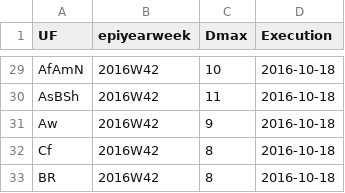
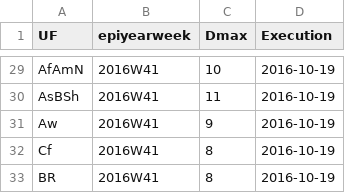
Before and after one commit to FluVigilanciaBR/fludashboard, a CSV file: data/Dmax.csv, drawn as a sheet; only a part is shown, gaps mark what is left out; the diff covers the shown part only.

```diff
--- a/data/Dmax.csv
+++ b/data/Dmax.csv
@@ -29,5 +29,5 @@
-"AfAmN","2016W42",10,2016-10-18
-"AsBSh","2016W42",11,2016-10-18
-"Aw","2016W42",9,2016-10-18
-"Cf","2016W42",8,2016-10-18
-"BR","2016W42",8,2016-10-18
+"AfAmN","2016W41",10,2016-10-19
+"AsBSh","2016W41",11,2016-10-19
+"Aw","2016W41",9,2016-10-19
+"Cf","2016W41",8,2016-10-19
+"BR","2016W41",8,2016-10-19
```
Also changed, not shown: 60 edited cells elsewhere in this file, data/mem-report.csv, 13 other files.
